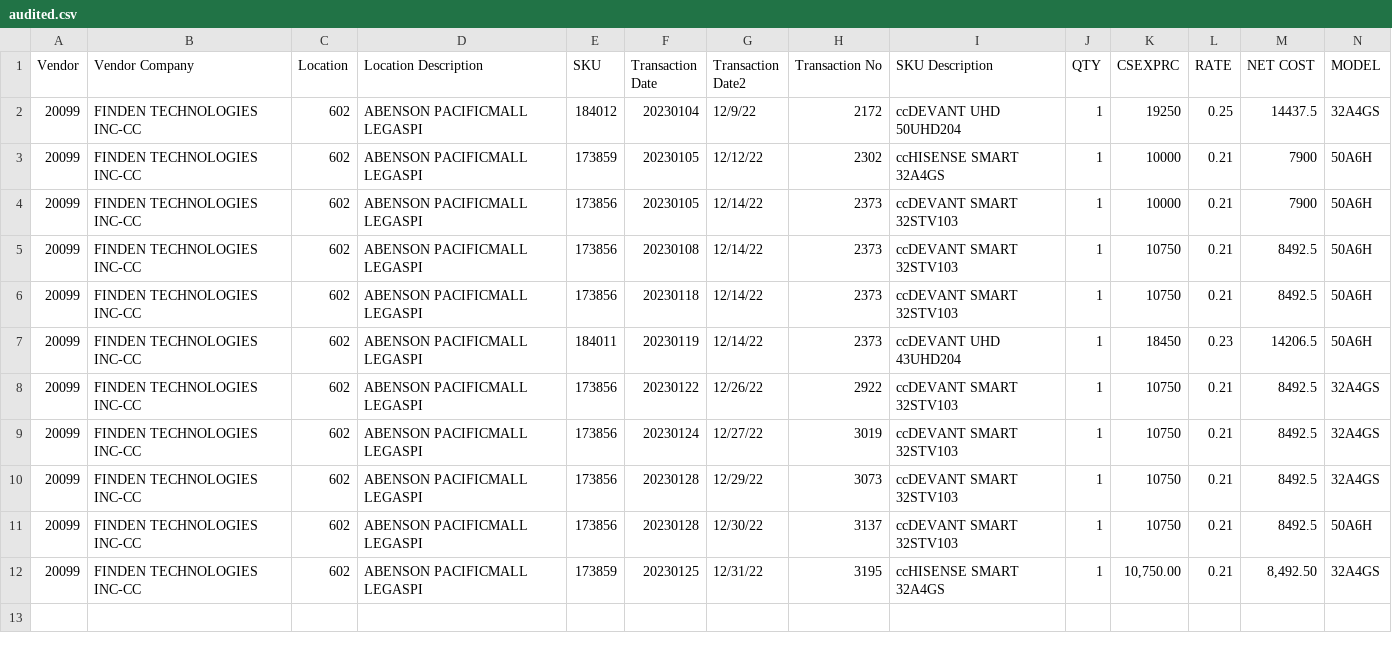
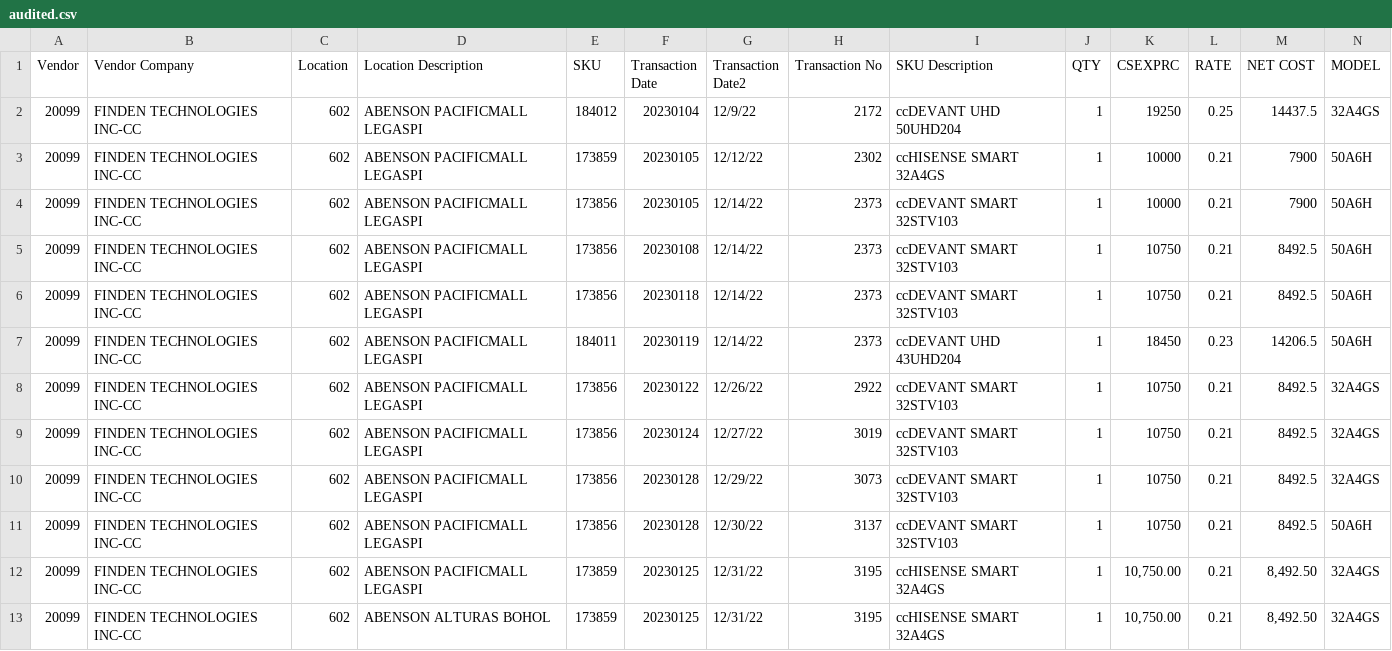
Before and after one commit to dxtrsze/Python, a CSV file: audited.csv, drawn as a sheet; only a part is shown; rows hold the shown columns only; the diff names each change by its address in the sheet, - before the commit and + after, or states it on an @@ line.

Commit message:
Add files via upload

```diff
--- a/audited.csv
+++ b/audited.csv
+row 13: 20099 | FINDEN TECHNOLOGIES INC-CC | 602 | ABENSON ALTURAS BOHOL | 173859 | 20230125 | 12/31/22 | 3195 | ccHISENSE SMART 32A4GS | 1 | 10,750.00 | 0.21 | 8,492.50 | 32A4GS
```
